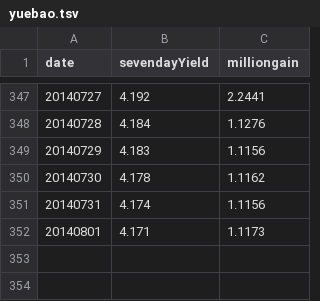
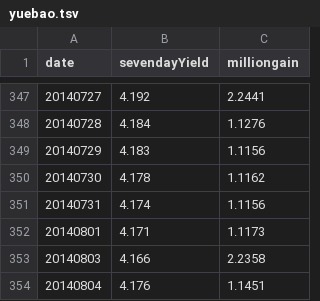
Before and after one commit to liangxu/blog, a TSV file: playground/data/yuebao.tsv, drawn as a sheet; only a part is shown, gaps mark what is left out.

Commit message:
update yuebao.tsv

```diff
--- a/playground/data/yuebao.tsv
+++ b/playground/data/yuebao.tsv
@@ -352 +352,3 @@ date	sevendayYield	milliongain
 20140801	4.171	1.1173
+20140803	4.166	2.2358
+20140804	4.176	1.1451
```
